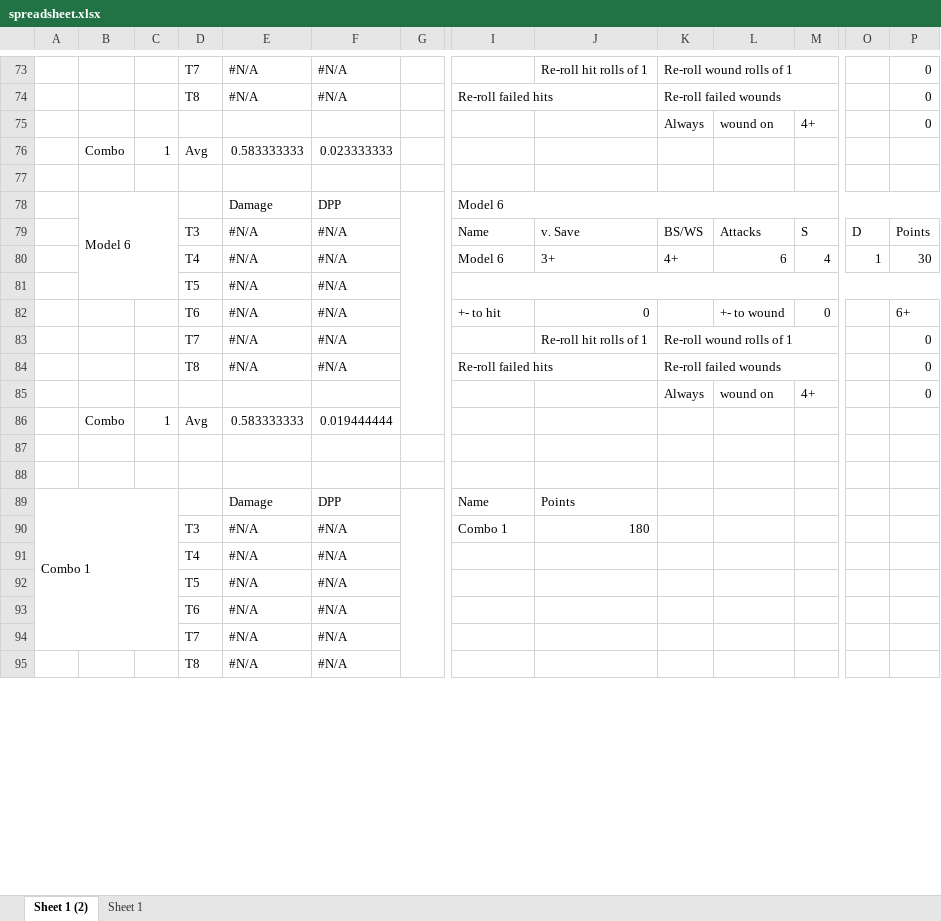
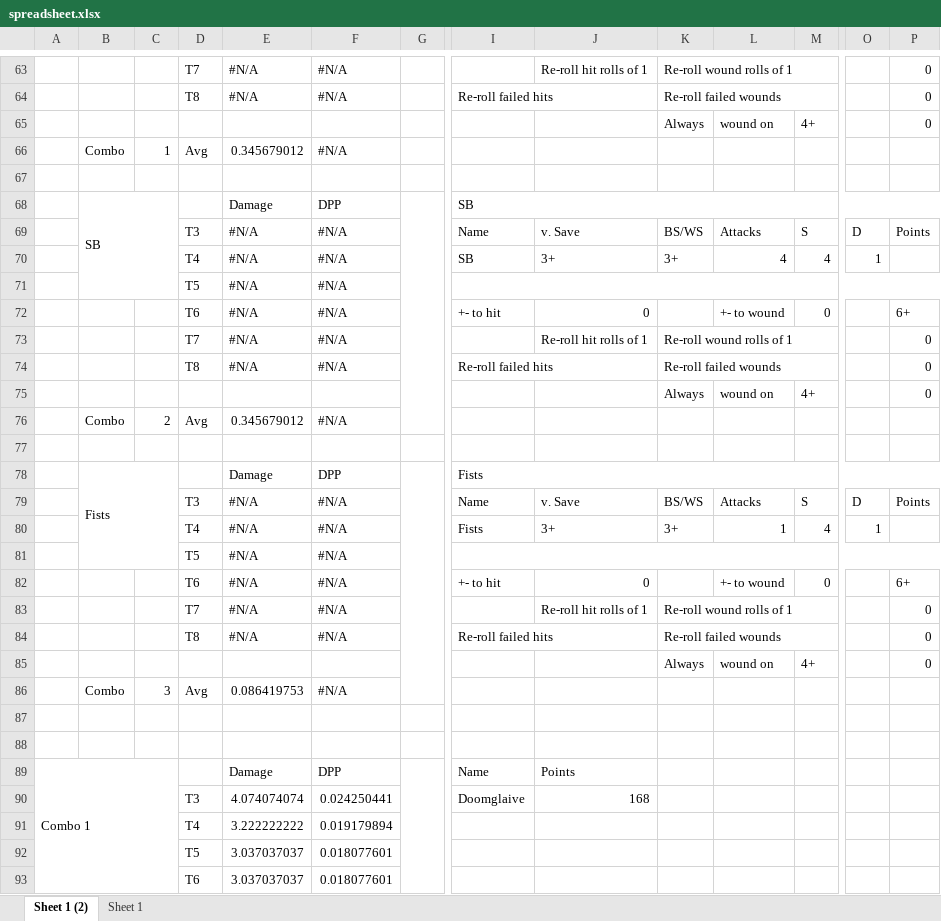
Before and after one commit to nairul/mathhammer, an Excel workbook: spreadsheet.xlsx, sheet Sheet 1 (2), drawn as a sheet; only a part is shown, gaps mark what is left out; values as stored, in another font and other column widths than the file's, no cell formats; charts and pictures not drawn; removed rows and columns are numbered as before the commit, all else as after; rows hold the shown columns only; the diff covers the shown part only; the diff names each change by its address in the sheet, - before the commit and + after, or states it on an @@ line.

```diff
--- a/spreadsheet.xlsx (sheet Sheet 1 (2))
+++ b/spreadsheet.xlsx (sheet Sheet 1 (2))
-E66: 0.583333333
+E66: 0.345679012
-F66: 0.023333333
+F66: #N/A
-B68: Model 6
+B68: SB
-G78:G86 merged
+G68:G76 merged
-I68: Model 6
+I68: SB
-I70: Model 6
+I70: SB
-K70: 4+
+K70: 3+
-L70: 6
+L70: 4
-P70: 30
+P70: (empty)
+row 76:  | Combo | 2 | Avg | 0.345679012 | #N/A
-row 77:  | Combo | 1 | Avg | 0.583333333 | 0.019444444
+row 77: (empty)
+row 78:  | Fists |  |  | Damage | DPP |  | Fists
+row 79:  |  |  | T3 | #N/A | #N/A |  | Name | v. Save | BS/WS | Attacks | S | D | Points
+row 80:  |  |  | T4 | #N/A | #N/A |  | Fists | 3+ | 3+ | 1 | 4 | 1
+row 81:  |  |  | T5 | #N/A | #N/A
+row 82:  |  |  | T6 | #N/A | #N/A |  | +- to hit | 0 |  | +- to wound | 0 |  | 6+
+row 83:  |  |  | T7 | #N/A | #N/A |  |  | Re-roll hit rolls of 1 | Re-roll wound rolls of 1 |  |  |  | 0
+row 84:  |  |  | T8 | #N/A | #N/A |  | Re-roll failed hits |  | Re-roll failed wounds |  |  |  | 0
@@ row 65 moved to row 85: Always @@
+row 86:  | Combo | 3 | Avg | 0.086419753 | #N/A
-row 90:  |  |  | T3 | #N/A | #N/A |  | Combo 1 | 180
-row 91:  |  |  | T4 | #N/A | #N/A
@@ row 92 moved to row 31: T5 @@
-row 93:  |  |  | T6 | #N/A | #N/A
-row 94:  |  |  | T7 | #N/A | #N/A
-row 95:  |  |  | T8 | #N/A | #N/A
+row 90:  |  |  | T3 | 4.074074074 | 0.024250441 |  | Doomglaive | 168
+row 91:  |  |  | T4 | 3.222222222 | 0.019179894
+row 92:  |  |  | T5 | 3.037037037 | 0.018077601
+row 93:  |  |  | T6 | 3.037037037 | 0.018077601
```
Also changed, not shown: 16 added rows, 23 removed rows, 52 edited cells and merged cells elsewhere in this sheet, cell formats, formulas that keep their value, hidden cells, charts or pictures, 3 other files.
